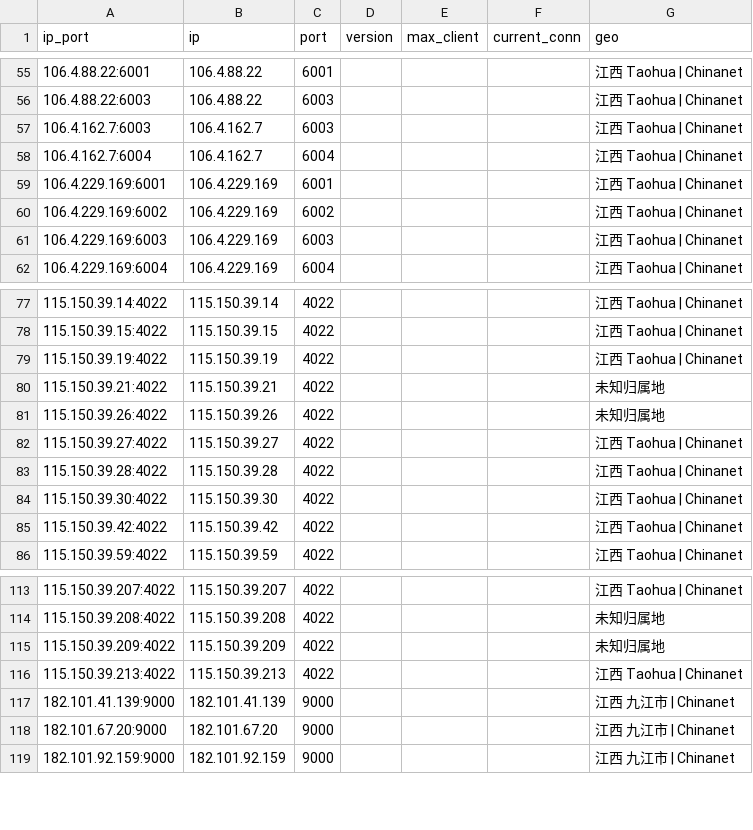
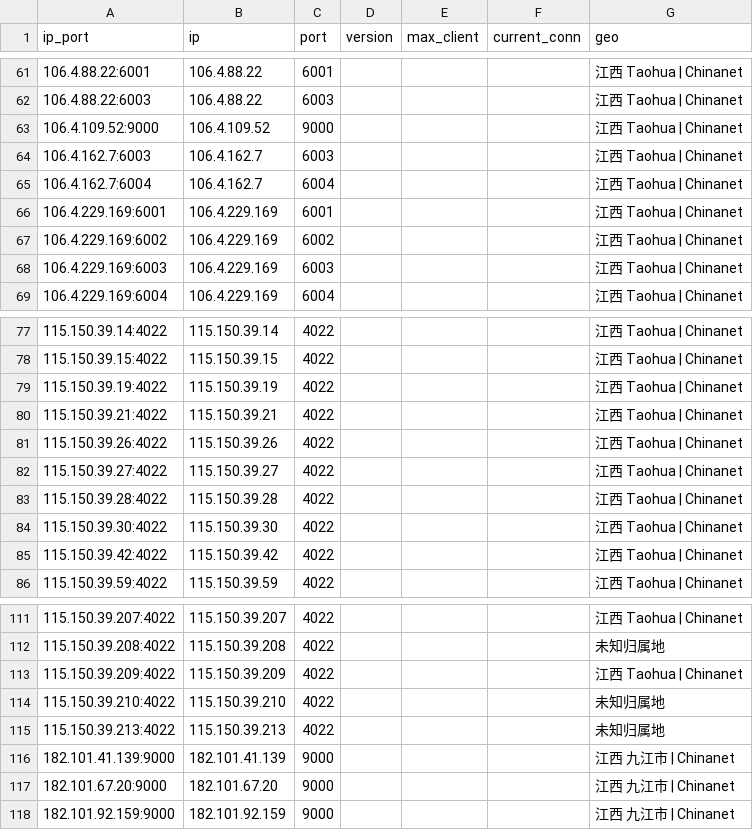
Before and after one commit to ykyfy1/jxdx, a CSV file: ip/good_Jiangxi_dianxin_result.csv, drawn as a sheet; only a part is shown, gaps mark what is left out; the diff covers the shown part only.

```diff
--- a/ip/good_Jiangxi_dianxin_result.csv
+++ b/ip/good_Jiangxi_dianxin_result.csv
@@ -56,2 +62,3 @@
 106.4.88.22:6003,106.4.88.22,6003,,,,江西 Taohua | Chinanet
+106.4.109.52:9000,106.4.109.52,9000,,,,江西 Taohua | Chinanet
 106.4.162.7:6003,106.4.162.7,6003,,,,江西 Taohua | Chinanet
@@ -79,4 +79,4 @@
 115.150.39.19:4022,115.150.39.19,4022,,,,江西 Taohua | Chinanet
-115.150.39.21:4022,115.150.39.21,4022,,,,未知归属地
-115.150.39.26:4022,115.150.39.26,4022,,,,未知归属地
+115.150.39.21:4022,115.150.39.21,4022,,,,江西 Taohua | Chinanet
+115.150.39.26:4022,115.150.39.26,4022,,,,江西 Taohua | Chinanet
 115.150.39.27:4022,115.150.39.27,4022,,,,江西 Taohua | Chinanet
@@ -114,4 +112,5 @@
 115.150.39.208:4022,115.150.39.208,4022,,,,未知归属地
-115.150.39.209:4022,115.150.39.209,4022,,,,未知归属地
-115.150.39.213:4022,115.150.39.213,4022,,,,江西 Taohua | Chinanet
+115.150.39.209:4022,115.150.39.209,4022,,,,江西 Taohua | Chinanet
+115.150.39.210:4022,115.150.39.210,4022,,,,未知归属地
+115.150.39.213:4022,115.150.39.213,4022,,,,未知归属地
 182.101.41.139:9000,182.101.41.139,9000,,,,江西 九江市 | Chinanet
```
Also changed, not shown: 6 added rows, 11 removed rows and 12 edited cells elsewhere in this file, 5 other files.
